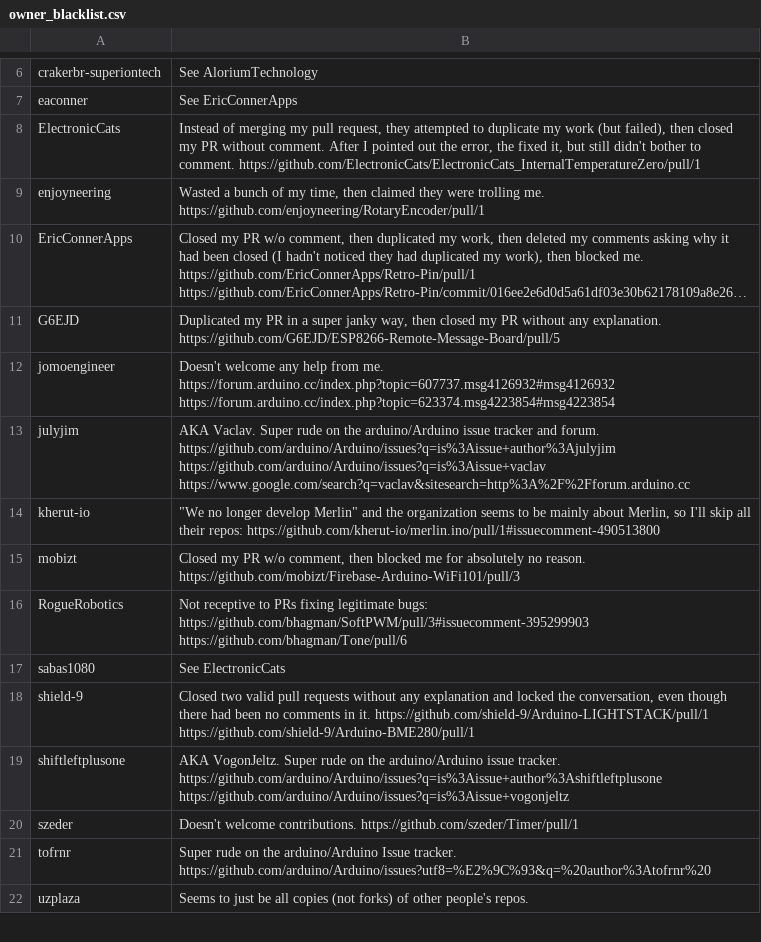
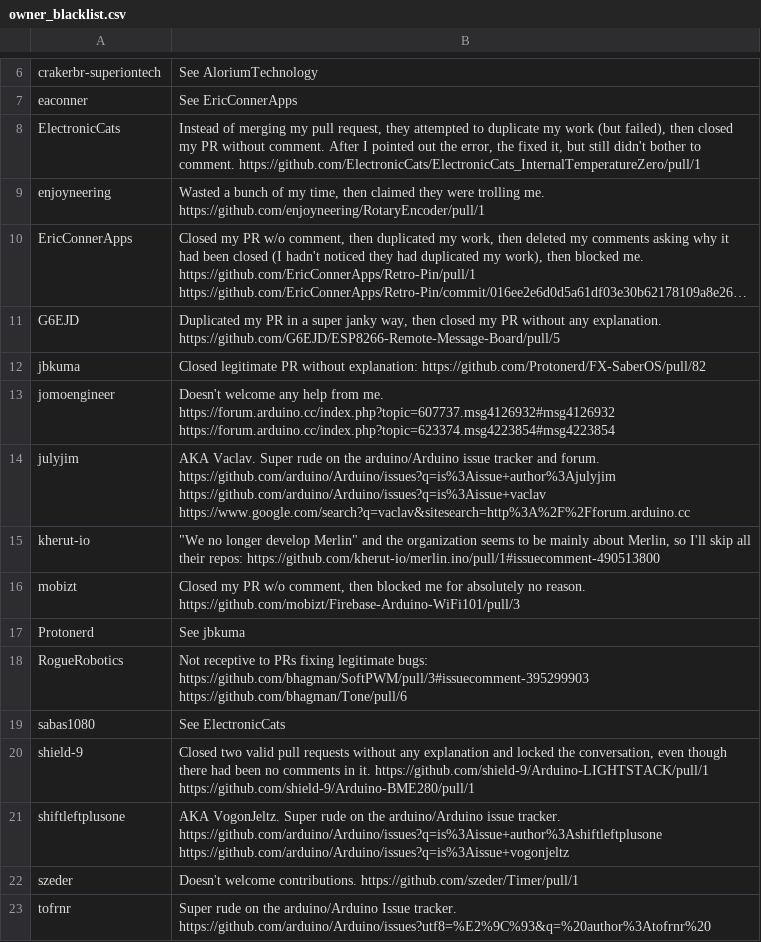
Before and after one commit to per1234/inolibbuglist, a CSV file: data/owner_blacklist.csv, drawn as a sheet; only a part is shown, gaps mark what is left out; the shorter side is filled out with more unchanged rows; long unchanged cells end in …; the diff names each change by its address in the sheet, - before the commit and + after, or states it on an @@ line.

```diff
--- a/data/owner_blacklist.csv
+++ b/data/owner_blacklist.csv
+row 12: jbkuma | Closed legitimate PR without explanation: https://github.com/Protonerd/FX-SaberOS/pull/82
+row 17: Protonerd | See jbkuma
```
Also changed, not shown: data/repository_blacklist.csv.
